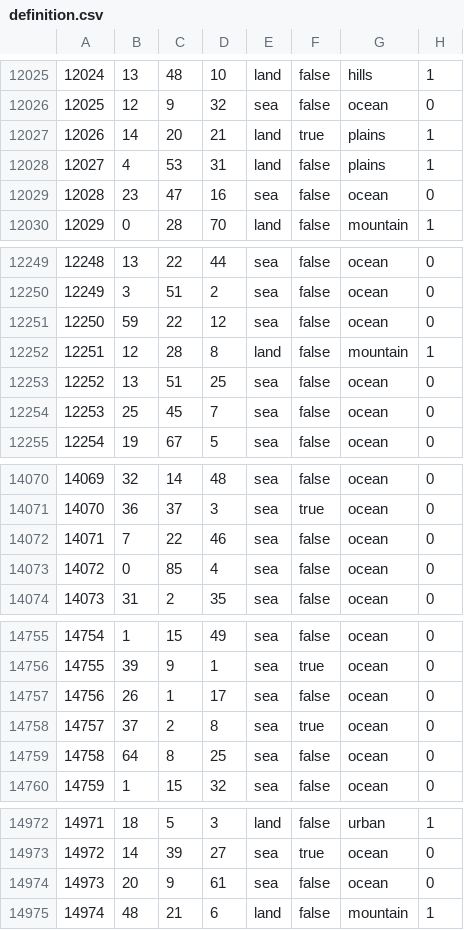
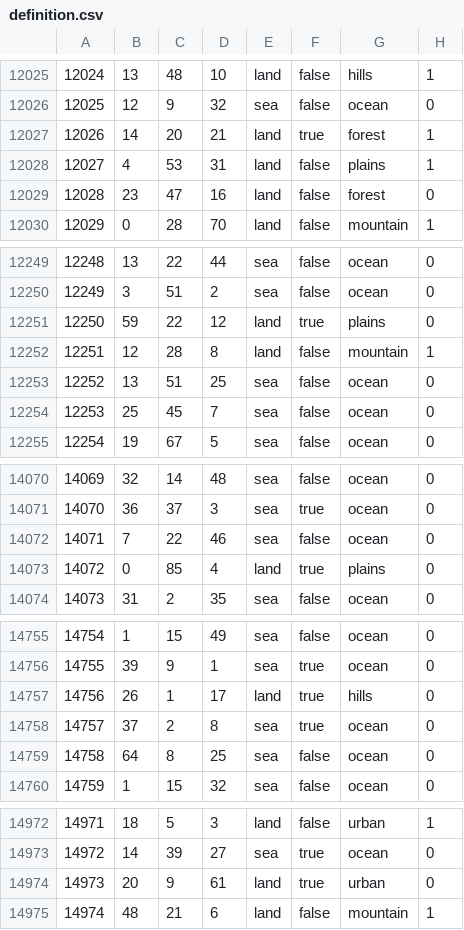
Before and after one commit to Balefire-Blues-Team/eaw_foe, a CSV file: map/definition.csv, drawn as a sheet; only a part is shown, gaps mark what is left out; the diff covers the shown part only.

```diff
--- a/map/definition.csv
+++ b/map/definition.csv
@@ -12026,5 +12026,5 @@
 12025;12;9;32;sea;false;ocean;0
-12026;14;20;21;land;true;plains;1
+12026;14;20;21;land;true;forest;1
 12027;4;53;31;land;false;plains;1
-12028;23;47;16;sea;false;ocean;0
+12028;23;47;16;land;false;forest;0
 12029;0;28;70;land;false;mountain;1
@@ -12250,3 +12250,3 @@
 12249;3;51;2;sea;false;ocean;0
-12250;59;22;12;sea;false;ocean;0
+12250;59;22;12;land;true;plains;0
 12251;12;28;8;land;false;mountain;1
@@ -14072,3 +14072,3 @@
 14071;7;22;46;sea;false;ocean;0
-14072;0;85;4;sea;false;ocean;0
+14072;0;85;4;land;true;plains;0
 14073;31;2;35;sea;false;ocean;0
@@ -14756,3 +14756,3 @@
 14755;39;9;1;sea;true;ocean;0
-14756;26;1;17;sea;false;ocean;0
+14756;26;1;17;land;true;hills;0
 14757;37;2;8;sea;true;ocean;0
@@ -14973,3 +14973,3 @@
 14972;14;39;27;sea;true;ocean;0
-14973;20;9;61;sea;false;ocean;0
+14973;20;9;61;land;true;urban;0
 14974;48;21;6;land;false;mountain;1
```
Also changed, not shown: 75 edited cells elsewhere in this file, 32 other files.
